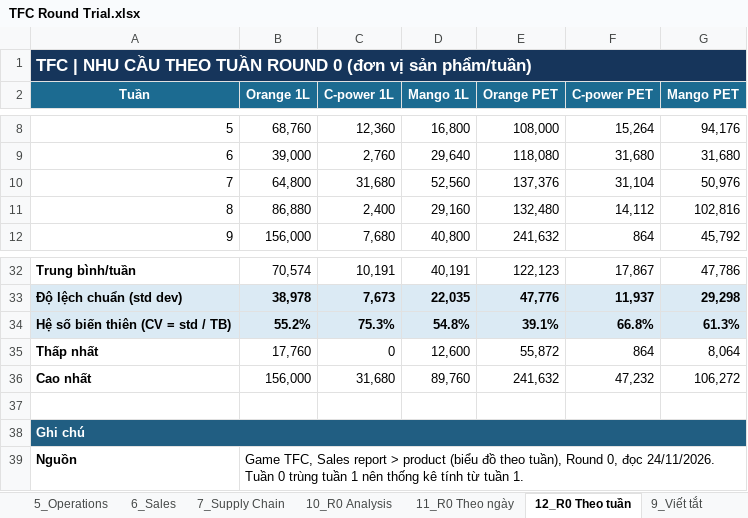
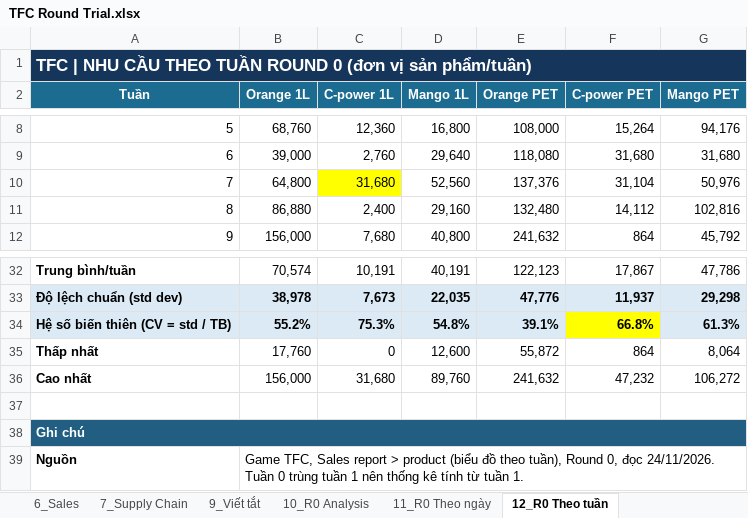
Before and after one commit to zZokkaZz/TFC-what-if-simulator, an Excel workbook: TFC Round Trial.xlsx, sheet 12_R0 Theo tuần, drawn as a sheet; only a part is shown, gaps mark what is left out; values as stored, in another font and other column widths than the file's, no borders; charts and pictures not drawn; the diff names each change by its address in the sheet, - before the commit and + after, or states it on an @@ line.

```diff
--- a/TFC Round Trial.xlsx (sheet 12_R0 Theo tuần)
+++ b/TFC Round Trial.xlsx (sheet 12_R0 Theo tuần)
@@ sheet tab order changed: 6_Sales | 7_Supply Chain | 9_Viết tắt | 10_R0 Analysis | 11_R0 Theo ngày | 12_R0 Theo tuần @@
-C10 fill: none
+C10 fill: #FFFF00
-F34 fill: #DBEAF4
+F34 fill: #FFFF00
```
Also changed, not shown: sheet 4_Purchasing, sheet 7_Supply Chain, sheet 11_R0 Theo ngày, sheet 0_README, sheet 1_Vấn đề R0, other sheet tabs, formulas that keep their value, charts or pictures.
